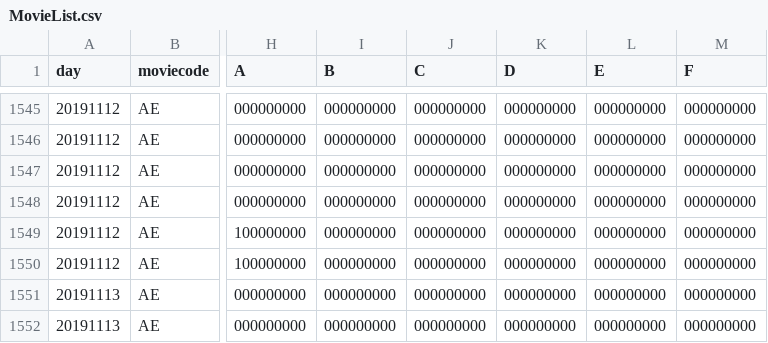
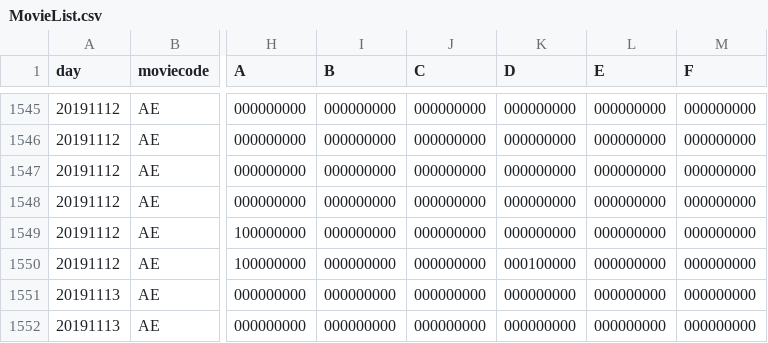
Before and after one commit to leejaeseung/Tickecter, a CSV file: MovieList.csv, drawn as a sheet; only a part is shown, gaps mark what is left out; the diff names each change by its address in the sheet, - before the commit and + after, or states it on an @@ line.

```diff
--- a/MovieList.csv
+++ b/MovieList.csv
-K1550 (D): 000000000
+K1550 (D): 000100000
```
Also changed, not shown: ReservationList.csv, UserList.csv, 3 other files.
